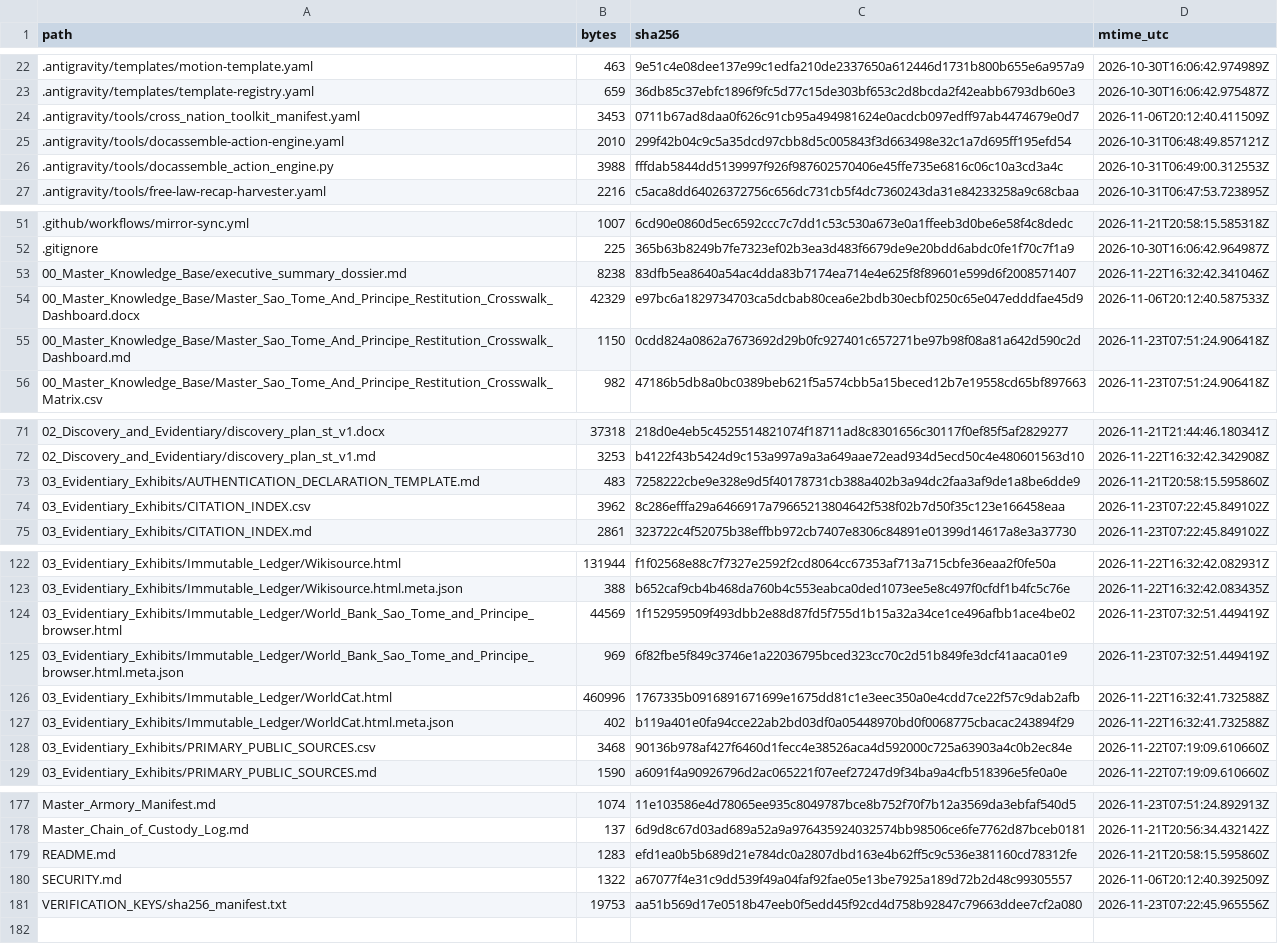
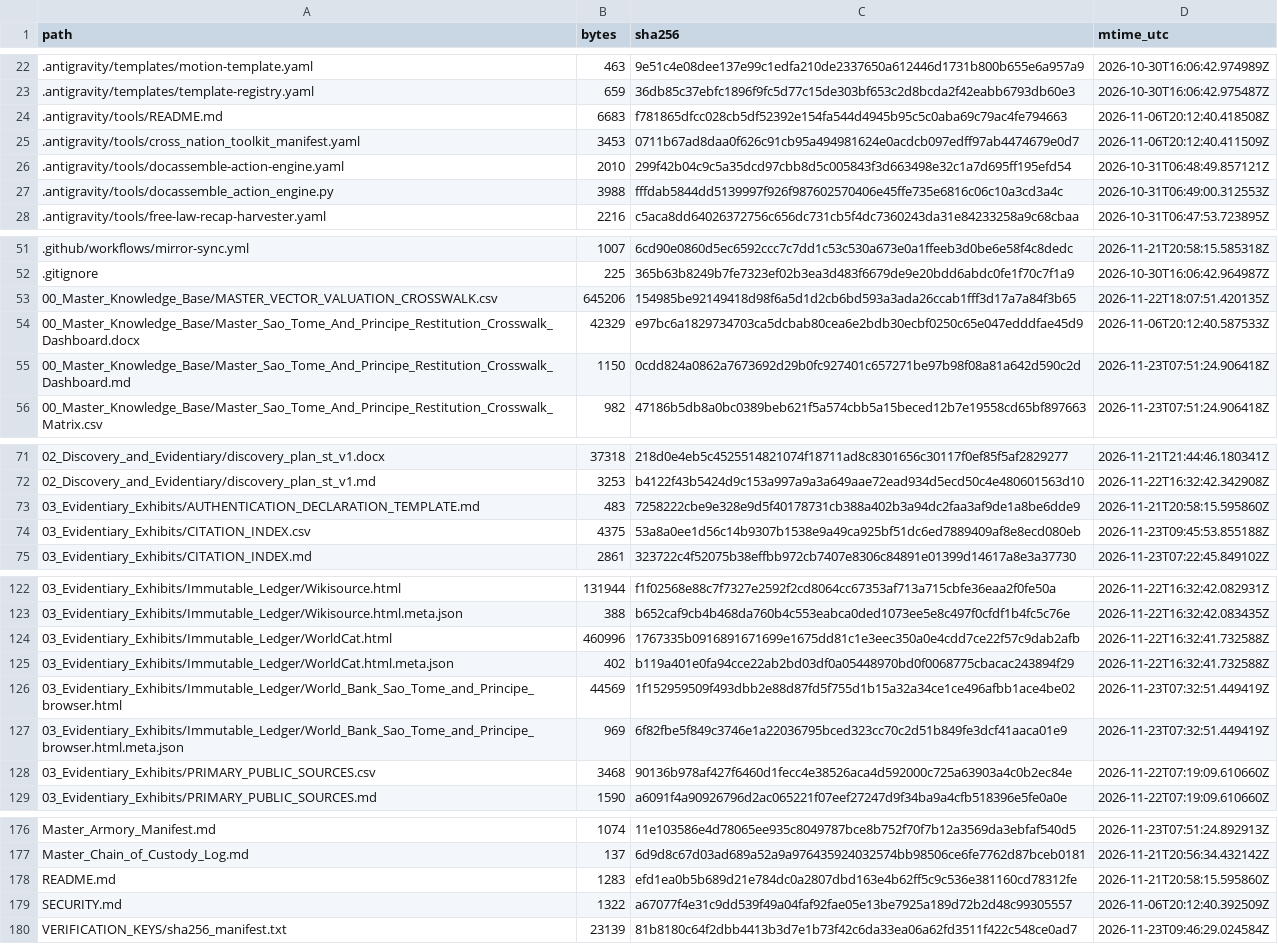
Before and after one commit to GlobalRestitutionAlliance/africa-us-st-sao-tome-and-principe-master-litigation, a CSV file: 99_Archives_and_Manifests/MANIFEST_SHA256.csv, drawn as a sheet; only a part is shown, gaps mark what is left out; the diff covers the shown part only.

```diff
--- a/99_Archives_and_Manifests/MANIFEST_SHA256.csv
+++ b/99_Archives_and_Manifests/MANIFEST_SHA256.csv
@@ -23,2 +23,3 @@ path,bytes,sha256,mtime_utc
 .antigravity/templates/template-registry.yaml,659,36db85c37ebfc1896f9fc5d77c15de303bf653c2d8bcda2f42eabb6793db60e3,2026-10-30T16:06:42.975487Z
+.antigravity/tools/README.md,6683,f781865dfcc028cb5df52392e154fa544d4945b95c5c0aba69c79ac4fe794663,2026-11-06T20:12:40.418508Z
 .antigravity/tools/cross_nation_toolkit_manifest.yaml,3453,0711b67ad8daa0f626c91cb95a494981624e0acdcb097edff97ab4474679e0d7,2026-11-06T20:12:40.411509Z
@@ -52,3 +52,3 @@ path,bytes,sha256,mtime_utc
 .gitignore,225,365b63b8249b7fe7323ef02b3ea3d483f6679de9e20bdd6abdc0fe1f70c7f1a9,2026-10-30T16:06:42.964987Z
-00_Master_Knowledge_Base/executive_summary_dossier.md,8238,83dfb5ea8640a54ac4dda83b7174ea714e4e625f8f89601e599d6f2008571407,2026-11-22T16:32:42.341046Z
+00_Master_Knowledge_Base/MASTER_VECTOR_VALUATION_CROSSWALK.csv,645206,154985be92149418d98f6a5d1d2cb6bd593a3ada26ccab1fff3d17a7a84f3b65,2026-11-22T18:07:51.420135Z
 00_Master_Knowledge_Base/Master_Sao_Tome_And_Principe_Restitution_Crosswalk_Dashboard.docx,42329,e97bc6a1829734703ca5dcbab80cea6e2bdb30ecbf0250c65e047edddfae45d9,2026-11-06T20:12:40.587533Z
@@ -73,3 +73,3 @@ path,bytes,sha256,mtime_utc
 03_Evidentiary_Exhibits/AUTHENTICATION_DECLARATION_TEMPLATE.md,483,7258222cbe9e328e9d5f40178731cb388a402b3a94dc2faa3af9de1a8be6dde9,2026-11-21T20:58:15.595860Z
-03_Evidentiary_Exhibits/CITATION_INDEX.csv,3962,8c286efffa29a6466917a79665213804642f538f02b7d50f35c123e166458eaa,2026-11-23T07:22:45.849102Z
+03_Evidentiary_Exhibits/CITATION_INDEX.csv,4375,53a8a0ee1d56c14b9307b1538e9a49ca925bf51dc6ed7889409af8e8ecd080eb,2026-11-23T09:45:53.855188Z
 03_Evidentiary_Exhibits/CITATION_INDEX.md,2861,323722c4f52075b38effbb972cb7407e8306c84891e01399d14617a8e3a37730,2026-11-23T07:22:45.849102Z
@@ -123,6 +123,6 @@ path,bytes,sha256,mtime_utc
 03_Evidentiary_Exhibits/Immutable_Ledger/Wikisource.html.meta.json,388,b652caf9cb4b468da760b4c553eabca0ded1073ee5e8c497f0cfdf1b4fc5c76e,2026-11-22T16:32:42.083435Z
+03_Evidentiary_Exhibits/Immutable_Ledger/WorldCat.html,460996,1767335b0916891671699e1675dd81c1e3eec350a0e4cdd7ce22f57c9dab2afb,2026-11-22T16:32:41.732588Z
+03_Evidentiary_Exhibits/Immutable_Ledger/WorldCat.html.meta.json,402,b119a401e0fa94cce22ab2bd03df0a05448970bd0f0068775cbacac243894f29,2026-11-22T16:32:41.732588Z
 03_Evidentiary_Exhibits/Immutable_Ledger/World_Bank_Sao_Tome_and_Principe_browser.html,44569,1f152959509f493dbb2e88d87fd5f755d1b15a32a34ce1ce496afbb1ace4be02,2026-11-23T07:32:51.449419Z
 03_Evidentiary_Exhibits/Immutable_Ledger/World_Bank_Sao_Tome_and_Principe_browser.html.meta.json,969,6f82fbe5f849c3746e1a22036795bced323cc70c2d51b849fe3dcf41aaca01e9,2026-11-23T07:32:51.449419Z
-03_Evidentiary_Exhibits/Immutable_Ledger/WorldCat.html,460996,1767335b0916891671699e1675dd81c1e3eec350a0e4cdd7ce22f57c9dab2afb,2026-11-22T16:32:41.732588Z
-03_Evidentiary_Exhibits/Immutable_Ledger/WorldCat.html.meta.json,402,b119a401e0fa94cce22ab2bd03df0a05448970bd0f0068775cbacac243894f29,2026-11-22T16:32:41.732588Z
 03_Evidentiary_Exhibits/PRIMARY_PUBLIC_SOURCES.csv,3468,90136b978af427f6460d1fecc4e38526aca4d592000c725a63903a4c0b2ec84e,2026-11-22T07:19:09.610660Z
@@ -180,2 +179,2 @@ README.md,1283,efd1ea0b5b689d21e784dc0a2807dbd163e4b62ff5c9c536e381160cd78312fe,
 SECURITY.md,1322,a67077f4e31c9dd539f49a04faf92fae05e13be7925a189d72b2d48c99305557,2026-11-06T20:12:40.392509Z
-VERIFICATION_KEYS/sha256_manifest.txt,19753,aa51b569d17e0518b47eeb0f5edd45f92cd4d758b92847c79663ddee7cf2a080,2026-11-23T07:22:45.965556Z
+VERIFICATION_KEYS/sha256_manifest.txt,23139,81b8180c64f2dbb4413b3d7e1b73f42c6da33ea06a62fd3511f422c548ce0ad7,2026-11-23T09:46:29.024584Z
```
Also changed, not shown: 1 removed row, 10 moved rows and 3 edited cells elsewhere in this file, 03_Evidentiary_Exhibits/CITATION_INDEX.csv, 99_Archives_and_Manifests/CITATION_INDEX.csv, 1 other file.
